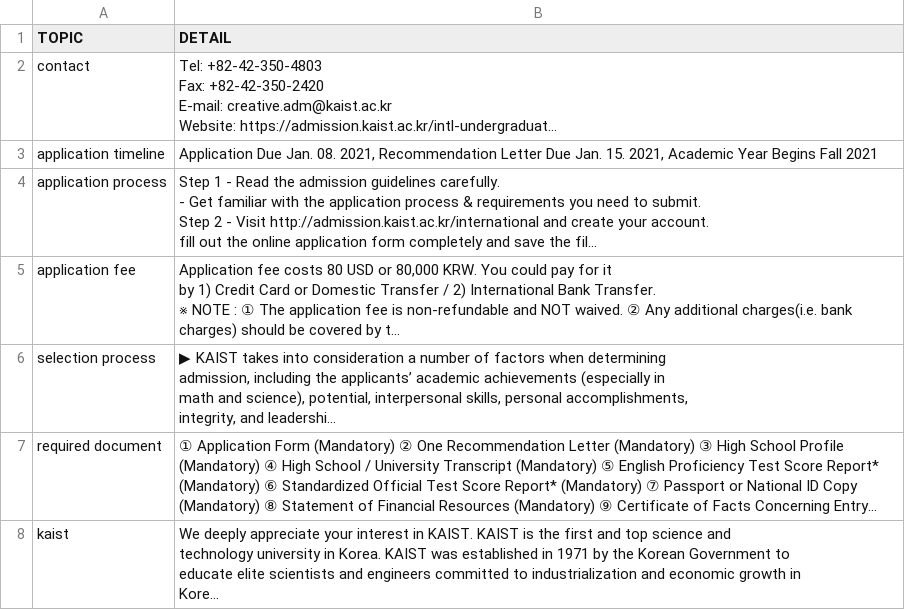
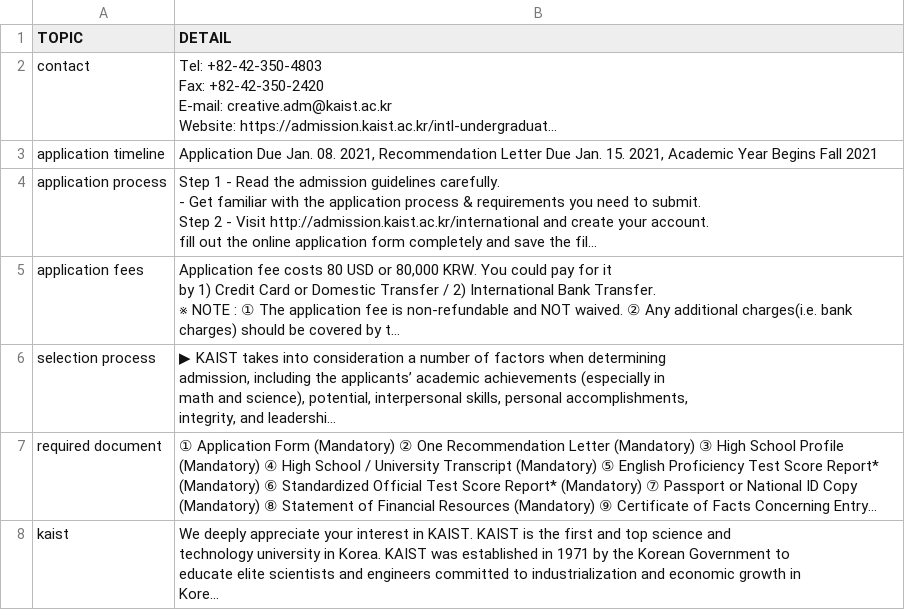
Before and after one commit to phrinee/welcome_kaist, a CSV file: src/utils/data.csv, drawn as a sheet; long unchanged cells end in …; the diff names each change by its address in the sheet, - before the commit and + after, or states it on an @@ line.

```diff
--- a/src/utils/data.csv
+++ b/src/utils/data.csv
-A5 (TOPIC): application fee
+A5 (TOPIC): application fees
```
Also changed, not shown: 6 other files.
